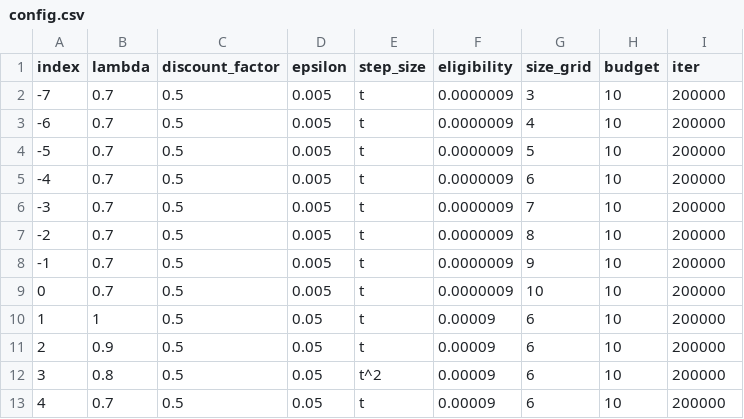
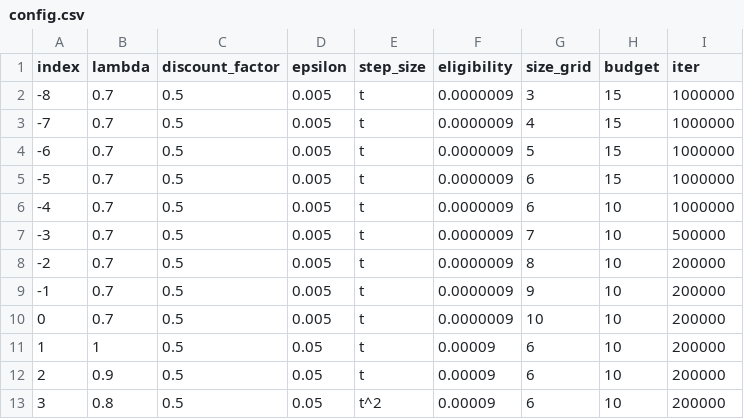
Before and after one commit to eran505/RL, a CSV file: conf/config.csv, drawn as a sheet; only a part is shown; the shorter side is filled out with more unchanged rows; addresses are those after the commit; the diff names each change by its address in the sheet, - before the commit and + after, or states it on an @@ line.

```diff
--- a/conf/config.csv
+++ b/conf/config.csv
@@ column A (index) renumbered between rows 2 and 4 @@
-H2:H4 (budget): 10
+H2:H4 (budget): 15
-I2:I4 (iter): 200000
+I2:I4 (iter): 1000000
+row 5: -5 | 0.7 | 0.5 | 0.005 | t | 0.0000009 | 6 | 15 | 1000000
-I6 (iter): 200000
+I6 (iter): 1000000
-I7 (iter): 200000
+I7 (iter): 500000
```
Also changed, not shown: 1 other file.
